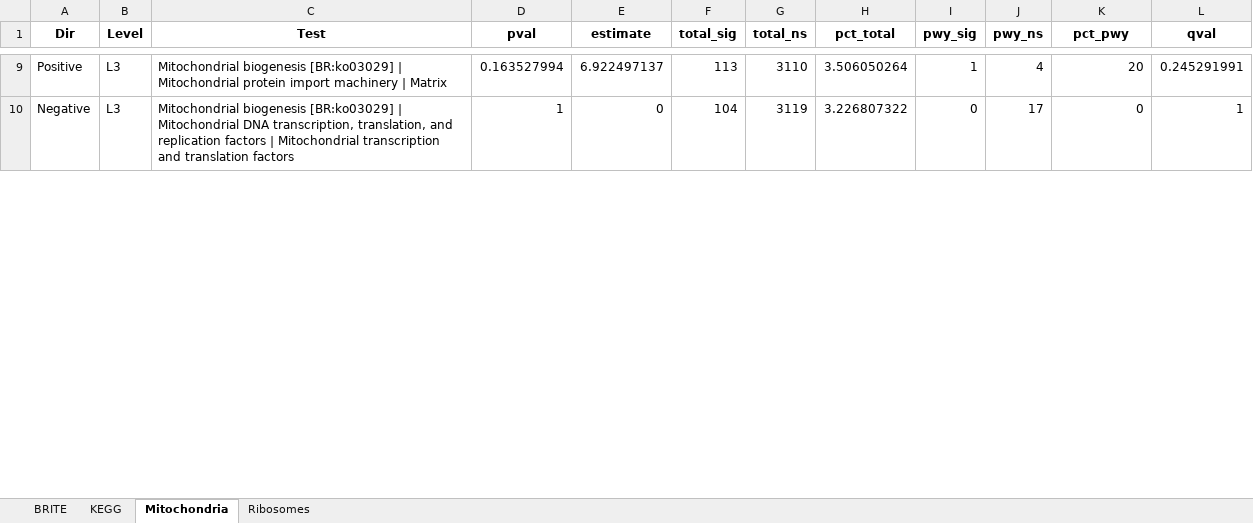
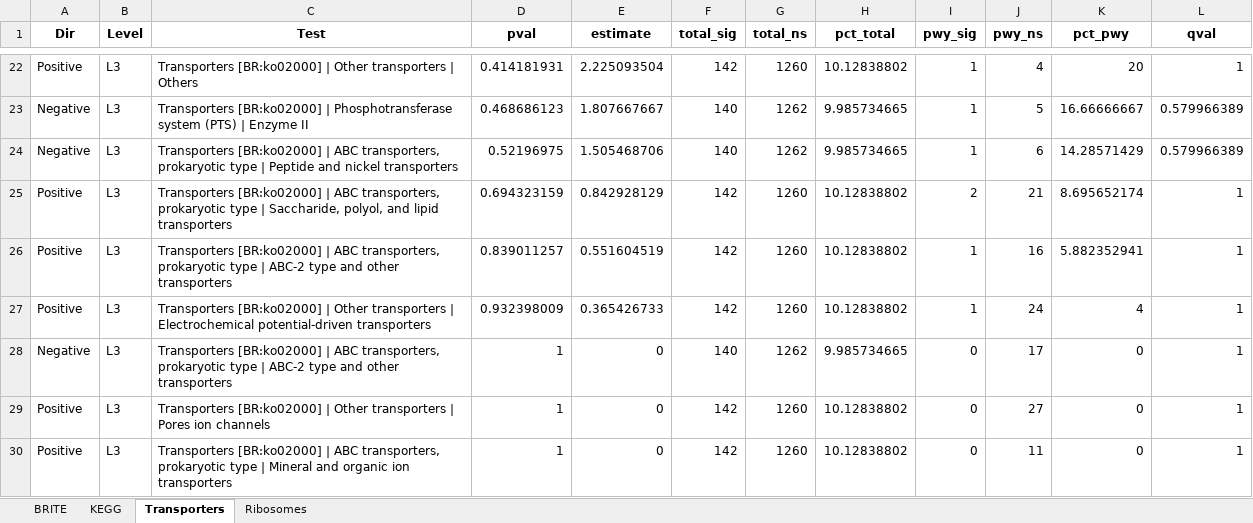
Before and after one commit to armetcal/Metcalfe-Roach_PD_Micro_2024, an Excel workbook: Results/Supplementary Data/Enrichment Analysis/KO.xlsx, sheet Transporters, drawn as a sheet; only a part is shown, gaps mark what is left out; values as stored, in another font and other column widths than the file's, no borders; addresses are those after the commit; the diff covers the shown part only; the diff names each change by its address in the sheet, - before the commit and + after, or states it on an @@ line.

```diff
--- a/Results/Supplementary Data/Enrichment Analysis/KO.xlsx (sheet Transporters)
+++ b/Results/Supplementary Data/Enrichment Analysis/KO.xlsx (sheet Transporters)
-sheet tab: Mitochondria
+sheet tab: Transporters
-C22 (Test): Mitochondrial biogenesis [BR:ko03029] | Mitochondrial protein import machinery | Matrix
+C22 (Test): Transporters [BR:ko02000] | Other transporters | Others
-D22 (pval): 0.163527994
+D22 (pval): 0.414181931
-E22 (estimate): 6.922497137
+E22 (estimate): 2.225093504
-F22 (total_sig): 113
+F22 (total_sig): 142
-G22 (total_ns): 3110
+G22 (total_ns): 1260
-H22 (pct_total): 3.506050264
+H22 (pct_total): 10.12838802
-L22 (qval): 0.245291991
+L22 (qval): 1
+row 23: Negative | L3 | Transporters [BR:ko02000] | Phosphotransferase system (PTS) | Enzyme II | 0.468686123 | 1.807667667 | 140 | 1262 | 9.985734665 | 1 | 5 | 16.66666667 | 0.579966389
+row 24: Negative | L3 | Transporters [BR:ko02000] | ABC transporters, prokaryotic type | Peptide and nickel transporters | 0.52196975 | 1.505468706 | 140 | 1262 | 9.985734665 | 1 | 6 | 14.28571429 | 0.579966389
+row 25: Positive | L3 | Transporters [BR:ko02000] | ABC transporters, prokaryotic type | Saccharide, polyol, and lipid transporters | 0.694323159 | 0.842928129 | 142 | 1260 | 10.12838802 | 2 | 21 | 8.695652174 | 1
+row 26: Positive | L3 | Transporters [BR:ko02000] | ABC transporters, prokaryotic type | ABC-2 type and other transporters | 0.839011257 | 0.551604519 | 142 | 1260 | 10.12838802 | 1 | 16 | 5.882352941 | 1
+row 27: Positive | L3 | Transporters [BR:ko02000] | Other transporters | Electrochemical potential-driven transporters | 0.932398009 | 0.365426733 | 142 | 1260 | 10.12838802 | 1 | 24 | 4 | 1
-C28 (Test): Mitochondrial biogenesis [BR:ko03029] | Mitochondrial DNA transcription, translation, and replication factors | Mitochondrial transcription and translation factors
+C28 (Test): Transporters [BR:ko02000] | ABC transporters, prokaryotic type | ABC-2 type and other transporters
-F28 (total_sig): 104
+F28 (total_sig): 140
-G28 (total_ns): 3119
+G28 (total_ns): 1262
-H28 (pct_total): 3.226807322
+H28 (pct_total): 9.985734665
+row 29: Positive | L3 | Transporters [BR:ko02000] | Other transporters | Pores ion channels | 1 | 0 | 142 | 1260 | 10.12838802 | 0 | 27 | 0 | 1
+row 30: Positive | L3 | Transporters [BR:ko02000] | ABC transporters, prokaryotic type | Mineral and organic ion transporters | 1 | 0 | 142 | 1260 | 10.12838802 | 0 | 11 | 0 | 1
```
Also changed, not shown: 27 added rows, 6 removed rows and 50 edited cells elsewhere in this sheet, sheet BRITE, sheet KEGG, sheet Ribosomes, Results/Supplementary Data/Enrichment Analysis/COG.xlsx, Results/Supplementary Data/Enrichment Analysis/EC.xlsx, 22 other files.
